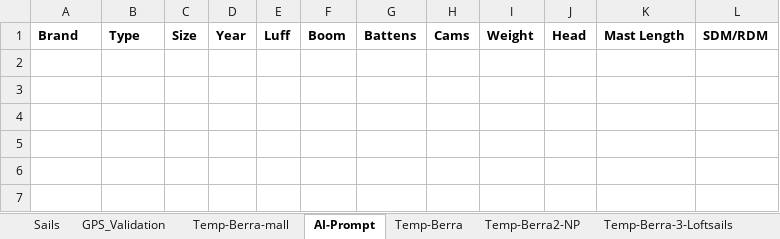
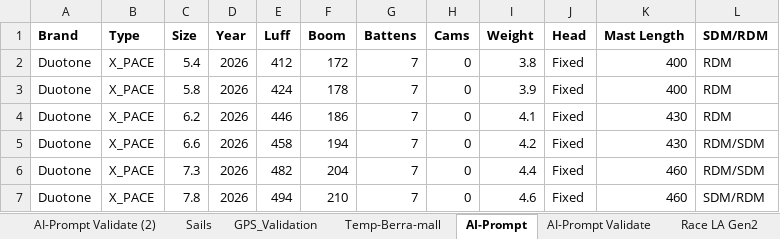
Before and after one commit to bjorn76/WS, an Excel workbook: Sails/WS_Sails.xlsm, sheet AI-Prompt, drawn as a sheet; values as stored, in another font and other column widths than the file's, no borders; charts and pictures not drawn; the diff names each change by its address in the sheet, - before the commit and + after, or states it on an @@ line.

```diff
--- a/Sails/WS_Sails.xlsm (sheet AI-Prompt)
+++ b/Sails/WS_Sails.xlsm (sheet AI-Prompt)
+sheet tab: AI-Prompt Validate (2)
+sheet tab: AI-Prompt Validate
+sheet tab: Race LA Gen2
+row 2: Duotone | X_PACE | 5.4 | 2026 | 412 | 172 | 7 | 0 | 3.8 | Fixed | 400 | RDM
+row 3: Duotone | X_PACE | 5.8 | 2026 | 424 | 178 | 7 | 0 | 3.9 | Fixed | 400 | RDM
+row 4: Duotone | X_PACE | 6.2 | 2026 | 446 | 186 | 7 | 0 | 4.1 | Fixed | 430 | RDM
+row 5: Duotone | X_PACE | 6.6 | 2026 | 458 | 194 | 7 | 0 | 4.2 | Fixed | 430 | RDM/SDM
+row 6: Duotone | X_PACE | 7.3 | 2026 | 482 | 204 | 7 | 0 | 4.4 | Fixed | 460 | RDM/SDM
+row 7: Duotone | X_PACE | 7.8 | 2026 | 494 | 210 | 7 | 0 | 4.6 | Fixed | 460 | SDM/RDM
```
Also changed, not shown: sheet GPS_Validation, other sheet tabs, charts or pictures, Boards/WS_Boards.xlsm.
